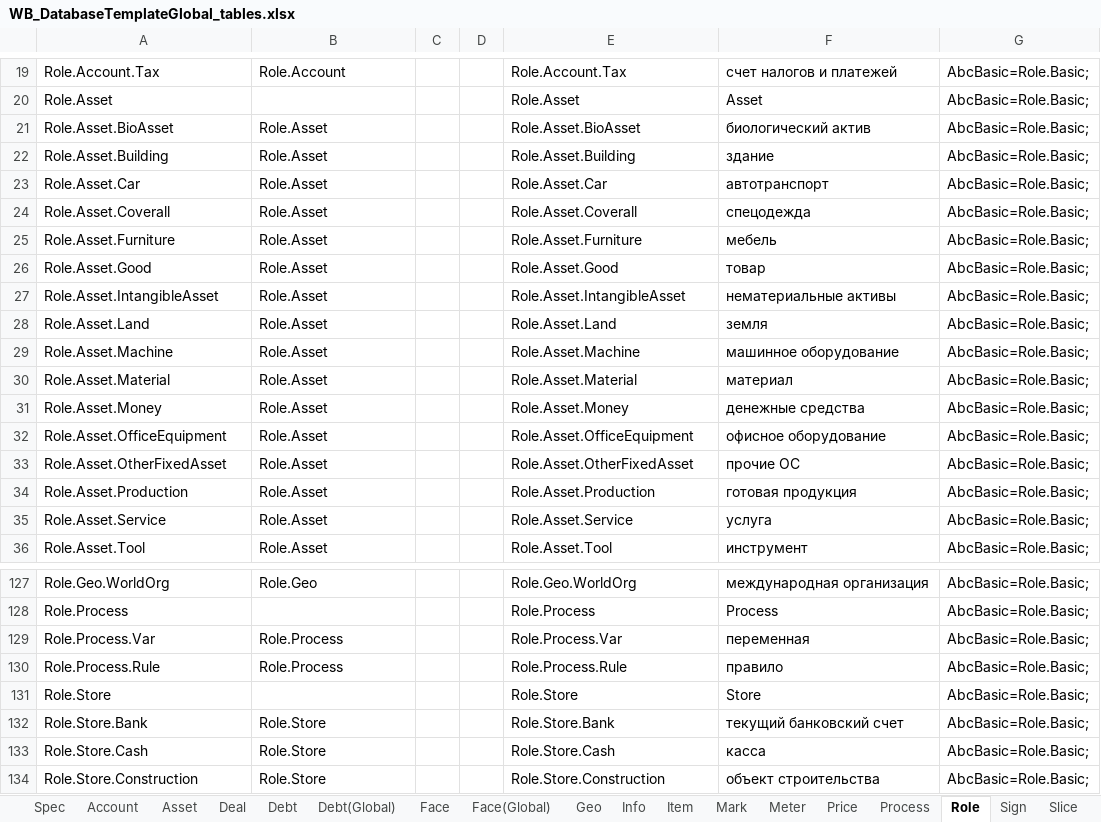
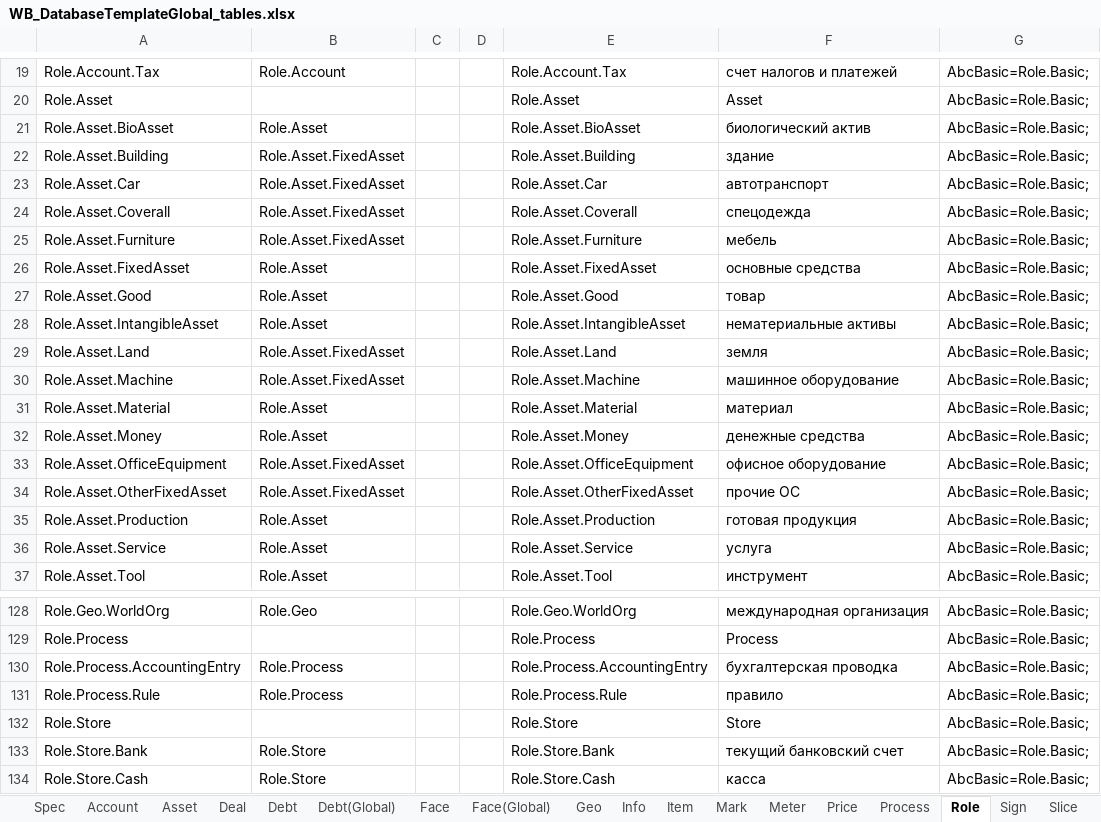
Before and after one commit to KursakovSA/AccBase, an Excel workbook: WB_DatabaseTemplateGlobal_tables.xlsx, sheet Role, drawn as a sheet; only a part is shown, gaps mark what is left out; the shorter side is filled out with more unchanged rows; values as stored, in another font and other column widths than the file's, no borders; addresses are those after the commit; the diff names each change by its address in the sheet, - before the commit and + after, or states it on an @@ line.

```diff
--- a/WB_DatabaseTemplateGlobal_tables.xlsx (sheet Role)
+++ b/WB_DatabaseTemplateGlobal_tables.xlsx (sheet Role)
-B22:B25: Role.Asset
+B22:B25: Role.Asset.FixedAsset
+row 26: Role.Asset.FixedAsset | Role.Asset |  |  | Role.Asset.FixedAsset | основные средства | AbcBasic=Role.Basic;
-B29:B30: Role.Asset
+B29:B30: Role.Asset.FixedAsset
-B33:B34: Role.Asset
+B33:B34: Role.Asset.FixedAsset
-A130: Role.Process.Var
+A130: Role.Process.AccountingEntry
-E130: Role.Process.Var
+E130: Role.Process.AccountingEntry
-F130: переменная
+F130: бухгалтерская проводка
```
Also changed, not shown: sheet Process, sheet Workbook, sheet Asset, sheet Info, sheet Unit, sheet Deal, 2 more sheets.
